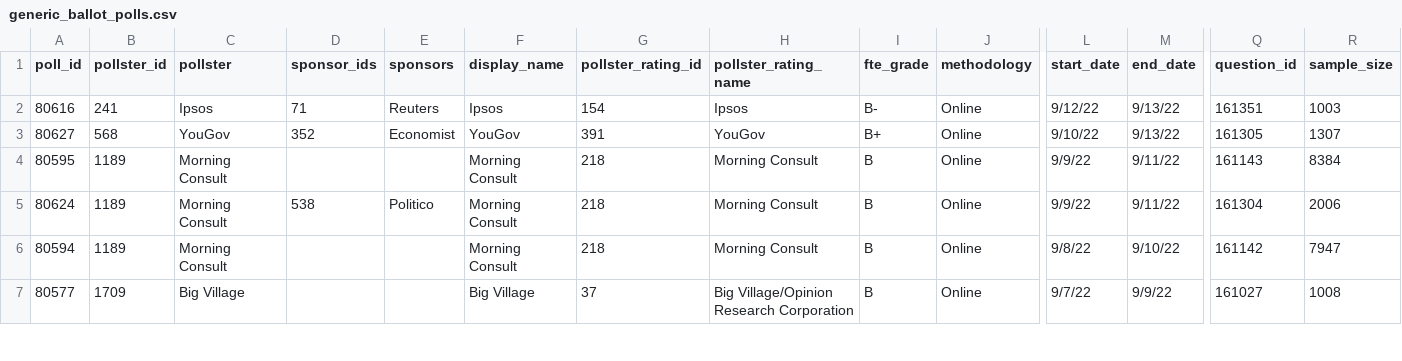
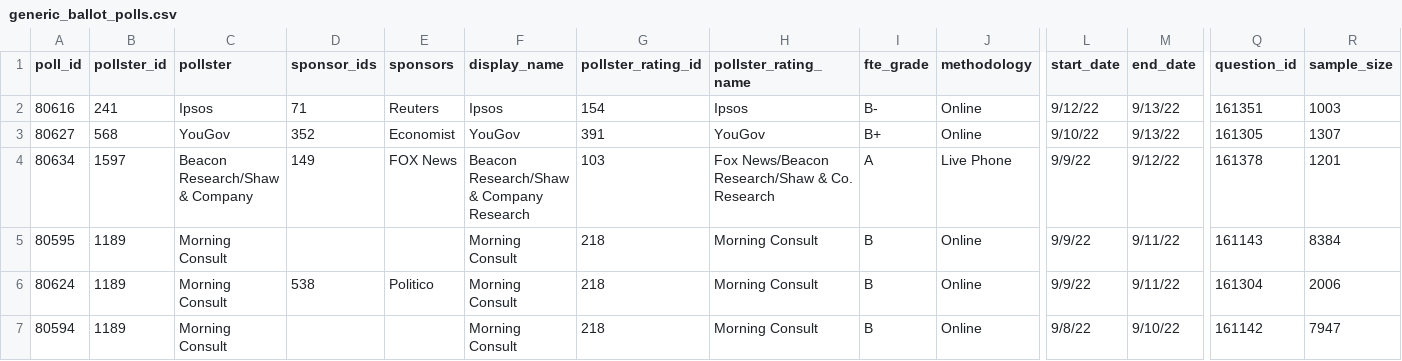
Before and after one commit to dcadata/fivey-is-an-emotional-fox, a CSV file: data/generic_ballot_polls.csv, drawn as a sheet; only a part is shown, gaps mark what is left out; the shorter side is filled out with more unchanged rows; rows hold the shown columns only; the diff names each change by its address in the sheet, - before the commit and + after, or states it on an @@ line.

```diff
--- a/data/generic_ballot_polls.csv
+++ b/data/generic_ballot_polls.csv
+row 4: 80634 | 1597 | Beacon Research/Shaw & Company | 149 | FOX News | Beacon Research/Shaw & Company Research | 103 | Fox News/Beacon Research/Shaw & Co. Research | A | Live Phone | 9/9/22 | 9/12/22 | 161378 | 1201
```
Also changed, not shown: gcb_movement/1-Dobbs (YTD split at 6.24).csv, gcb_movement/2-MAL Raid (6.24-8.9 vs 8.9-Today).csv, 4 other files.
